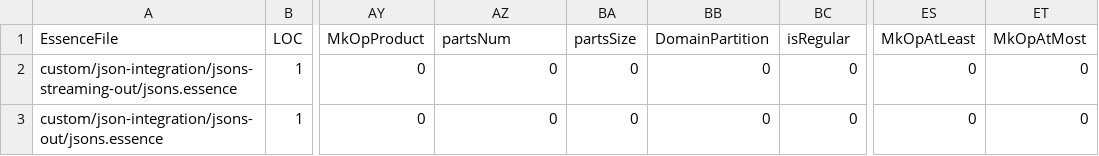
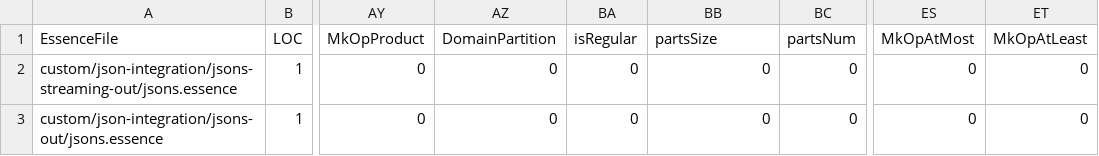
Before and after one commit to niklasdewally/conjure-oxide, a CSV file: tools/essence-feature-usage-stats/data.csv, drawn as a sheet; only a part is shown, gaps mark what is left out; the diff names each change by its address in the sheet, - before the commit and + after, or states it on an @@ line.

Commit message:
Actions: Deploy the essence features usage table 🚀

```diff
--- a/tools/essence-feature-usage-stats/data.csv
+++ b/tools/essence-feature-usage-stats/data.csv
-AZ1: partsNum
+AZ1: DomainPartition
-BA1: partsSize
+BA1: isRegular
-BB1: DomainPartition
+BB1: partsSize
-BC1: isRegular
+BC1: partsNum
-ES1: MkOpAtLeast
+ES1: MkOpAtMost
-ET1: MkOpAtMost
+ET1: MkOpAtLeast
```
Also changed, not shown: 1 other file.
